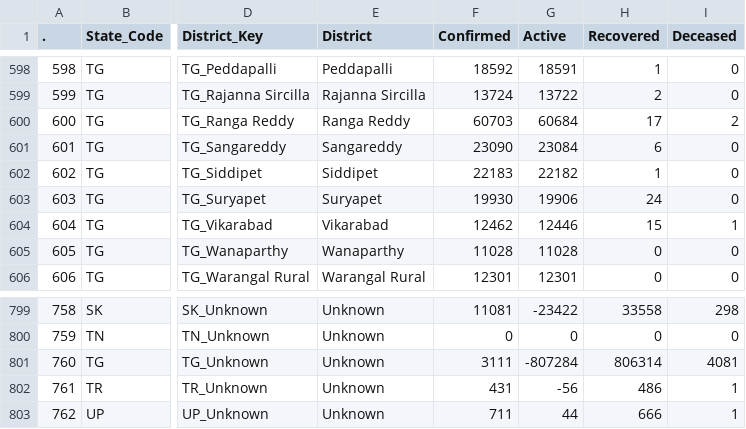
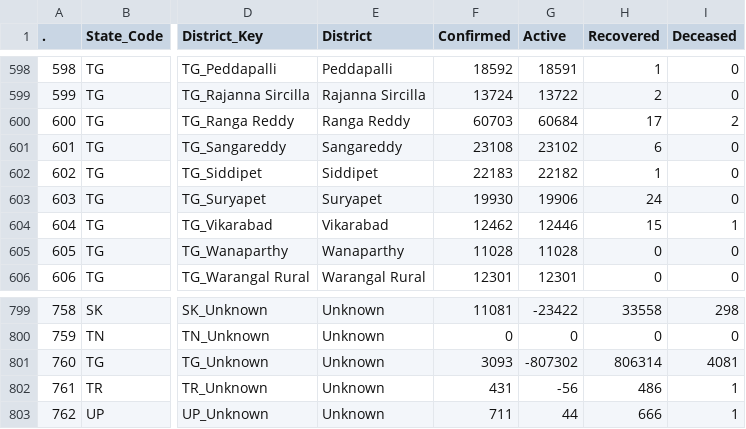
Before and after one commit to datakind-blr/covid19bharat_data, a CSV file: csv/latest/district_wise.csv, drawn as a sheet; only a part is shown, gaps mark what is left out; the diff names each change by its address in the sheet, - before the commit and + after, or states it on an @@ line.

Commit message:
data updated on - Wed Jul 27 10:06:28 IST 2022

```diff
--- a/csv/latest/district_wise.csv
+++ b/csv/latest/district_wise.csv
-F601 (Confirmed): 23090
+F601 (Confirmed): 23108
-G601 (Active): 23084
+G601 (Active): 23102
-F801 (Confirmed): 3111
+F801 (Confirmed): 3093
-G801 (Active): -807284
+G801 (Active): -807302
```
Also changed, not shown: 7 other files.
